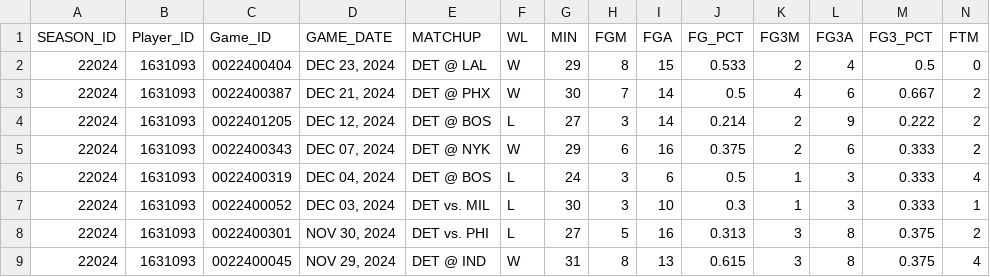
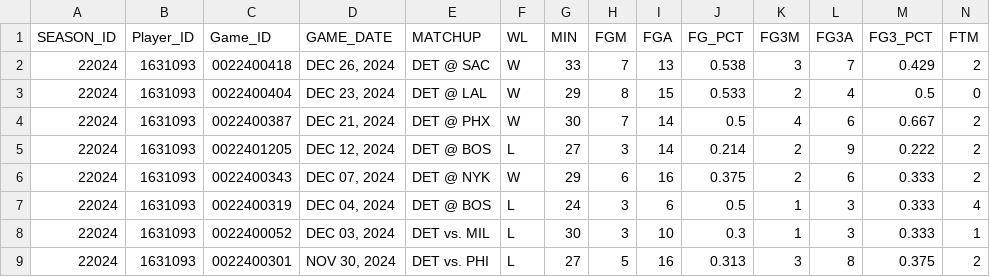
Before and after one commit to mvinicius175/Projeto-ciencia-de-dados, a CSV file: data/raw/jaden_ivey_stats_24_25.csv, drawn as a sheet; only a part is shown; the shorter side is filled out with more unchanged rows; rows hold the shown columns only; the diff names each change by its address in the sheet, - before the commit and + after, or states it on an @@ line.

```diff
--- a/data/raw/jaden_ivey_stats_24_25.csv
+++ b/data/raw/jaden_ivey_stats_24_25.csv
+row 2: 22024 | 1631093 | 0022400418 | DEC 26, 2024 | DET @ SAC | W | 33 | 7 | 13 | 0.538 | 3 | 7 | 0.429 | 2
```
Also changed, not shown: data/exported/cunningham_games_table_24_25.csv, data/exported/duren_games_table_24_25.csv, 41 other files.
